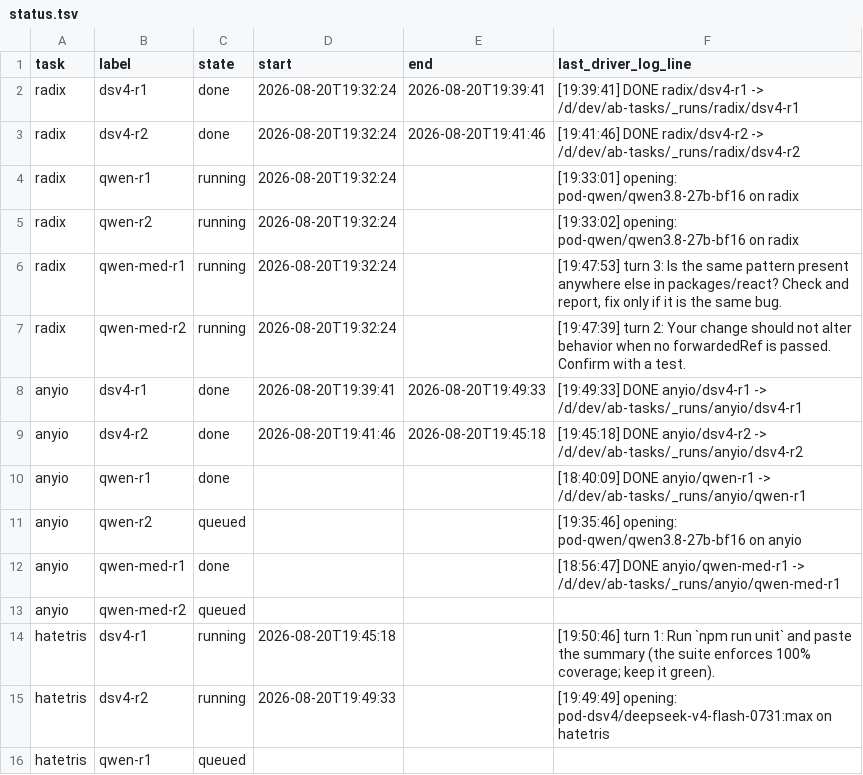
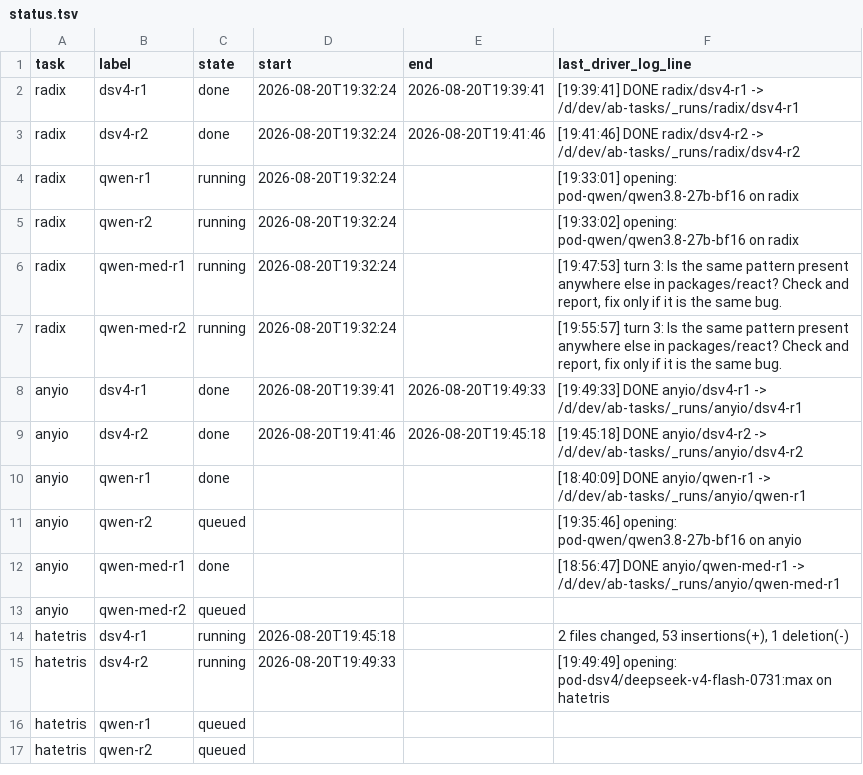
Before and after one commit to loktar00/qwen3-8-27b-vs-deepseek-v4-flash, a TSV file: runs/_matrix/status.tsv, drawn as a sheet; only a part is shown; the shorter side is filled out with more unchanged rows.

```diff
--- a/runs/_matrix/status.tsv
+++ b/runs/_matrix/status.tsv
@@ -6,3 +6,3 @@ radix	qwen-r2	running	2026-08-20T19:32:24		[19:33:02] opening: pod-qwen/qwen3.8-
 radix	qwen-med-r1	running	2026-08-20T19:32:24		[19:47:53] turn 3: Is the same pattern present anywhere else in packages/react? Check and report, fix only if it is the same bug.
-radix	qwen-med-r2	running	2026-08-20T19:32:24		[19:47:39] turn 2: Your change should not alter behavior when no forwardedRef is passed. Confirm with a test.
+radix	qwen-med-r2	running	2026-08-20T19:32:24		[19:55:57] turn 3: Is the same pattern present anywhere else in packages/react? Check and report, fix only if it is the same bug.
 anyio	dsv4-r1	done	2026-08-20T19:39:41	2026-08-20T19:49:33	[19:49:33] DONE anyio/dsv4-r1 -> /d/dev/ab-tasks/_runs/anyio/dsv4-r1
@@ -13,3 +13,3 @@ anyio	qwen-med-r1	done			[18:56:47] DONE anyio/qwen-med-r1 -> /d/dev/ab-tasks/_r
 anyio	qwen-med-r2	queued			
-hatetris	dsv4-r1	running	2026-08-20T19:45:18		[19:50:46] turn 1: Run `npm run unit` and paste the summary (the suite enforces 100% coverage; keep it green).
+hatetris	dsv4-r1	running	2026-08-20T19:45:18		 2 files changed, 53 insertions(+), 1 deletion(-)
 hatetris	dsv4-r2	running	2026-08-20T19:49:33		[19:49:49] opening: pod-dsv4/deepseek-v4-flash-0731:max on hatetris
```
Also changed, not shown: 25 other files.
